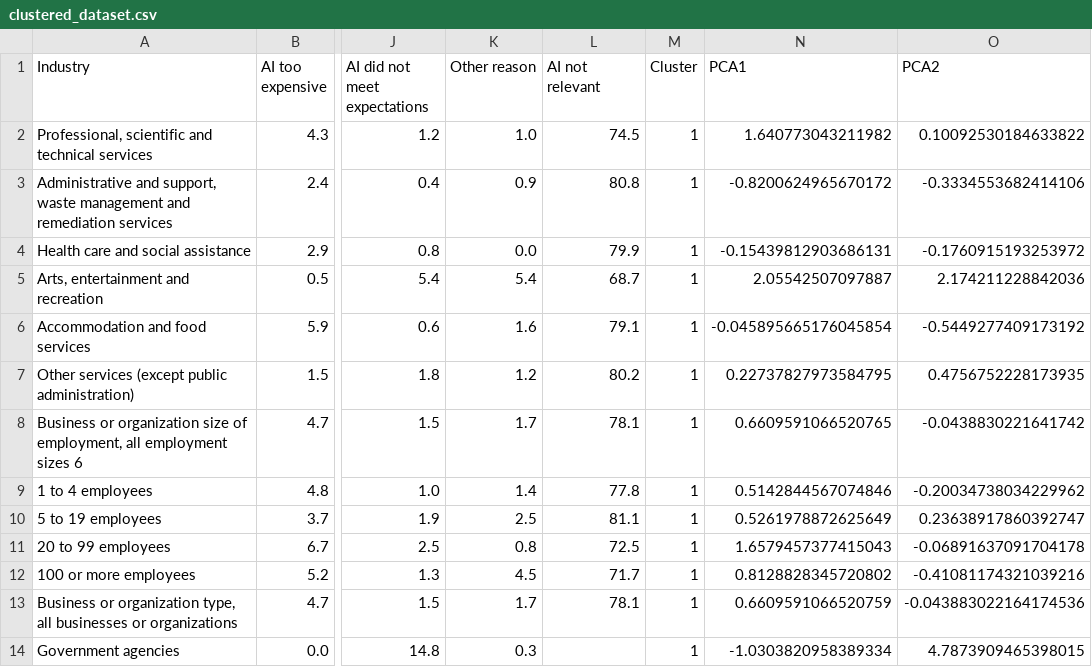
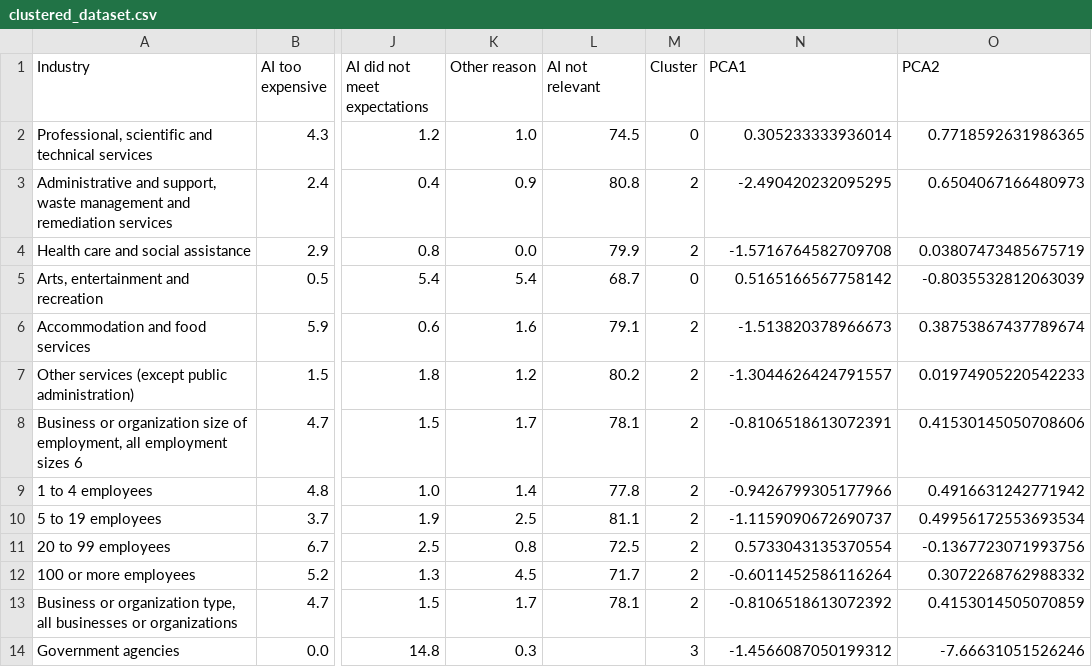
Before and after one commit to Joey-mi/AI-Equity-Data-Analysis-and-Viz, a CSV file: data-analysis/Shohayb/Dataset1/clustered_dataset.csv, drawn as a sheet; only a part is shown, gaps mark what is left out; the diff covers the shown part only; the diff names each change by its address in the sheet, - before the commit and + after, or states it on an @@ line.

```diff
--- a/data-analysis/Shohayb/Dataset1/clustered_dataset.csv
+++ b/data-analysis/Shohayb/Dataset1/clustered_dataset.csv
-M2 (Cluster): 1
+M2 (Cluster): 0
-N2 (PCA1): 1.640773043211982
+N2 (PCA1): 0.305233333936014
-O2 (PCA2): 0.10092530184633822
+O2 (PCA2): 0.7718592631986365
-M3:M4 (Cluster): 1
+M3:M4 (Cluster): 2
-N3 (PCA1): -0.8200624965670172
+N3 (PCA1): -2.490420232095295
-O3 (PCA2): -0.3334553682414106
+O3 (PCA2): 0.6504067166480973
-N4 (PCA1): -0.15439812903686131
+N4 (PCA1): -1.5716764582709708
-O4 (PCA2): -0.1760915193253972
+O4 (PCA2): 0.03807473485675719
-M5 (Cluster): 1
+M5 (Cluster): 0
-N5 (PCA1): 2.05542507097887
+N5 (PCA1): 0.5165166567758142
-O5 (PCA2): 2.174211228842036
+O5 (PCA2): -0.8035532812063039
-M6:M13 (Cluster): 1
+M6:M13 (Cluster): 2
-N6 (PCA1): -0.045895665176045854
+N6 (PCA1): -1.513820378966673
-O6 (PCA2): -0.5449277409173192
+O6 (PCA2): 0.38753867437789674
-N7 (PCA1): 0.22737827973584795
+N7 (PCA1): -1.3044626424791557
-O7 (PCA2): 0.4756752228173935
+O7 (PCA2): 0.01974905220542233
-N8 (PCA1): 0.6609591066520765
+N8 (PCA1): -0.8106518613072391
-O8 (PCA2): -0.0438830221641742
+O8 (PCA2): 0.41530145050708606
-N9 (PCA1): 0.5142844567074846
+N9 (PCA1): -0.9426799305177966
-O9 (PCA2): -0.20034738034229962
+O9 (PCA2): 0.4916631242771942
-N10 (PCA1): 0.5261978872625649
+N10 (PCA1): -1.1159090672690737
-O10 (PCA2): 0.23638917860392747
+O10 (PCA2): 0.49956172553693534
-N11 (PCA1): 1.6579457377415043
+N11 (PCA1): 0.5733043135370554
-O11 (PCA2): -0.06891637091704178
+O11 (PCA2): -0.1367723071993756
-N12 (PCA1): 0.8128828345720802
+N12 (PCA1): -0.6011452586116264
-O12 (PCA2): -0.41081174321039216
+O12 (PCA2): 0.3072268762988332
-N13 (PCA1): 0.6609591066520759
+N13 (PCA1): -0.8106518613072392
-O13 (PCA2): -0.043883022164174536
+O13 (PCA2): 0.4153014505070859
-M14 (Cluster): 1
+M14 (Cluster): 3
-N14 (PCA1): -1.0303820958389334
+N14 (PCA1): -1.4566087050199312
-O14 (PCA2): 4.7873909465398015
+O14 (PCA2): -7.66631051526246
```
Also changed, not shown: 15 removed rows and 84 edited cells elsewhere in this file, 4 other files.
